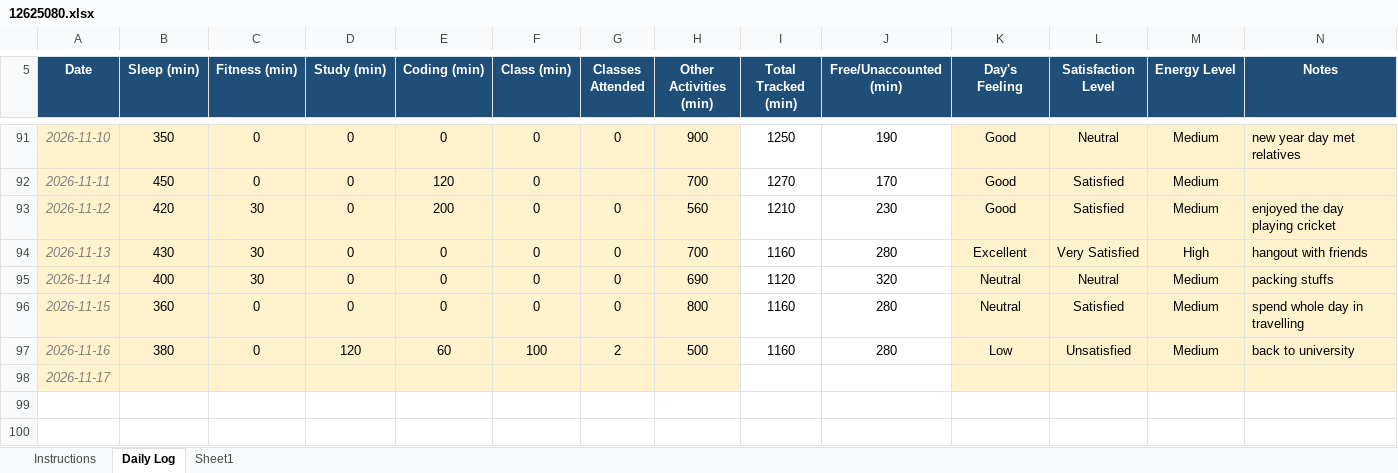
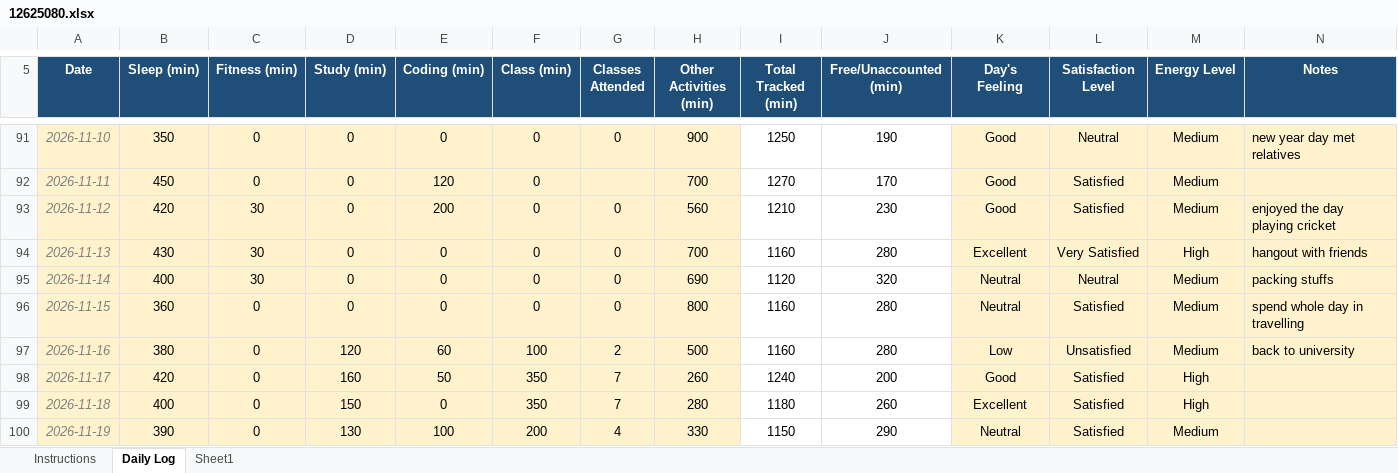
Before and after one commit to joshimehul859/CAP-776, an Excel workbook: 12625080.xlsx, sheet Daily Log, drawn as a sheet; only a part is shown, gaps mark what is left out; values as stored, in another font and other column widths than the file's, no borders; conditional formats not drawn; the diff names each change by its address in the sheet, - before the commit and + after, or states it on an @@ line.

```diff
--- a/12625080.xlsx (sheet Daily Log)
+++ b/12625080.xlsx (sheet Daily Log)
-B98 (Sleep (min)): (empty)
+B98 (Sleep (min)): 420
-C98 (Fitness (min)): (empty)
+C98 (Fitness (min)): 0
-D98 (Study (min)): (empty)
+D98 (Study (min)): 160
-E98 (Coding (min)): (empty)
+E98 (Coding (min)): 50
-F98 (Class (min)): (empty)
+F98 (Class (min)): 350
-G98 (Classes Attended): (empty)
+G98 (Classes Attended): 7
-H98 (Other Activities (min)): (empty)
+H98 (Other Activities (min)): 260
-I98 (Total Tracked (min)): (empty)
+I98 (Total Tracked (min)): 1240
-J98 (Free/Unaccounted (min)): (empty)
+J98 (Free/Unaccounted (min)): 200
-K98 (Day's Feeling): (empty)
+K98 (Day's Feeling): Good
-L98 (Satisfaction Level): (empty)
+L98 (Satisfaction Level): Satisfied
-M98 (Energy Level): (empty)
+M98 (Energy Level): High
+row 99: 2026-11-18 | 400 | 0 | 150 | 0 | 350 | 7 | 280 | 1180 | 260 | Excellent | Satisfied | High
+row 100: 2026-11-19 | 390 | 0 | 130 | 100 | 200 | 4 | 330 | 1150 | 290 | Neutral | Satisfied | Medium
```
Also changed, not shown: 1 other file.
